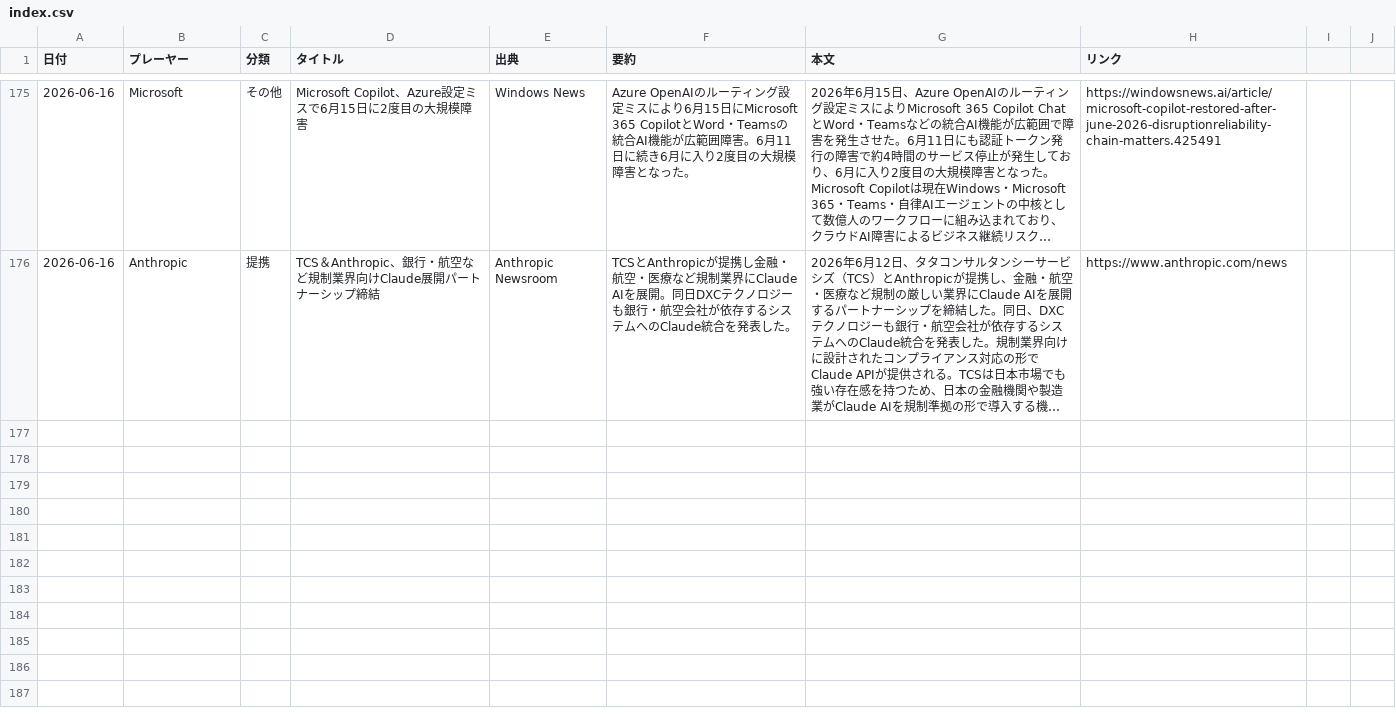
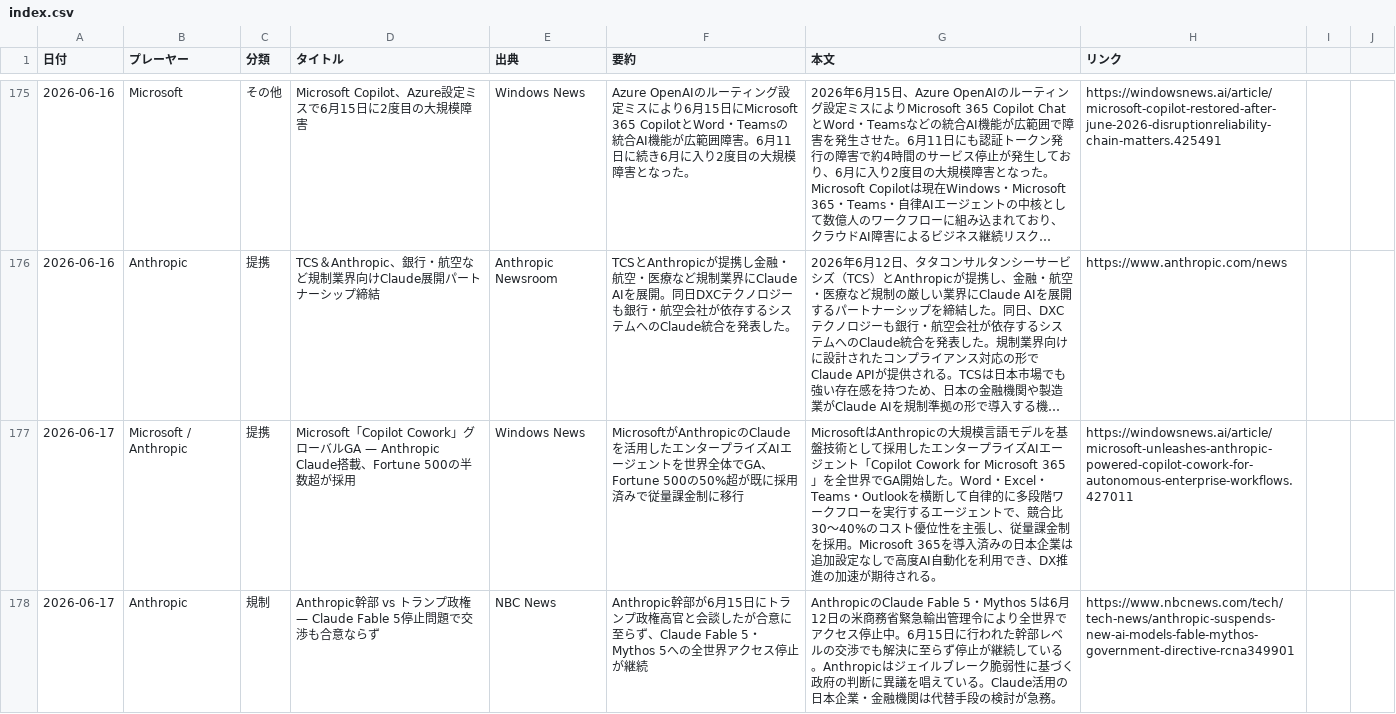
Before and after one commit to yokokazu0414/ai-daily-news, a CSV file: index.csv, drawn as a sheet; only a part is shown, gaps mark what is left out; long unchanged cells end in …; the diff covers the shown part only; the diff names each change by its address in the sheet, - before the commit and + after, or states it on an @@ line.

```diff
--- a/index.csv
+++ b/index.csv
+row 177: 2026-06-17 | Microsoft / Anthropic | 提携 | Microsoft「Copilot Cowork」グローバルGA — Anthropic Claude搭載、Fortune 500の半数超が採用 | Windows News | MicrosoftがAnthropicのClaudeを活用したエンタープライズAIエージェントを世界全体でGA、Fortune 500の50%超が既に採用済みで従量課金制に移行 | MicrosoftはAnthropicの大規模言語モデルを基盤技術として採用したエンタープライズAIエージェント「Copilot Cowork for Microsoft 365」を全世界でGA開始した。Word・Excel・Teams・Outlookを横断して自律的に多段階ワークフローを実行するエージェントで、競合比30〜40%のコスト優位性を主張し、従量課金制を採用。Microsoft 365を導入済みの日本企業は追加設定なしで高度AI自動化を利用でき、DX推進の加速が期待される。 | https://windowsnews.ai/article/microsoft-unleashes-anthropic-powered-copilot-cowork-for-autonomous-enterprise-workflows.427011
+row 178: 2026-06-17 | Anthropic | 規制 | Anthropic幹部 vs トランプ政権 — Claude Fable 5停止問題で交渉も合意ならず | NBC News | Anthropic幹部が6月15日にトランプ政権高官と会談したが合意に至らず、Claude Fable 5・Mythos 5への全世界アクセス停止が継続 | AnthropicのClaude Fable 5・Mythos 5は6月12日の米商務省緊急輸出管理令により全世界でアクセス停止中。6月15日に行われた幹部レベルの交渉でも解決に至らず停止が継続している。Anthropicはジェイルブレーク脆弱性に基づく政府の判断に異議を唱えている。Claude活用の日本企業・金融機関は代替手段の検討が急務。 | https://www.nbcnews.com/tech/tech-news/anthropic-suspends-new-ai-models-fable-mythos-government-directive-rcna349901
```
Also changed, not shown: 3 added rows elsewhere in this file, 1 other file.
